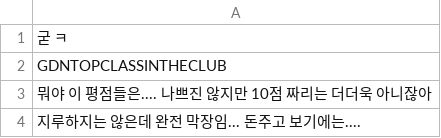
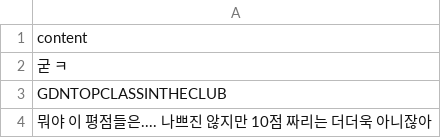
Before and after one commit to lleellee0/class101-files, a CSV file: ratings_test_1k.csv, drawn as a sheet; only a part is shown; the shorter side is filled out with more unchanged rows.

Commit message:
Update ratings_test_1k.csv

```diff
--- a/ratings_test_1k.csv
+++ b/ratings_test_1k.csv
@@ -1 +1,2 @@
+content
 굳 ㅋ
```
